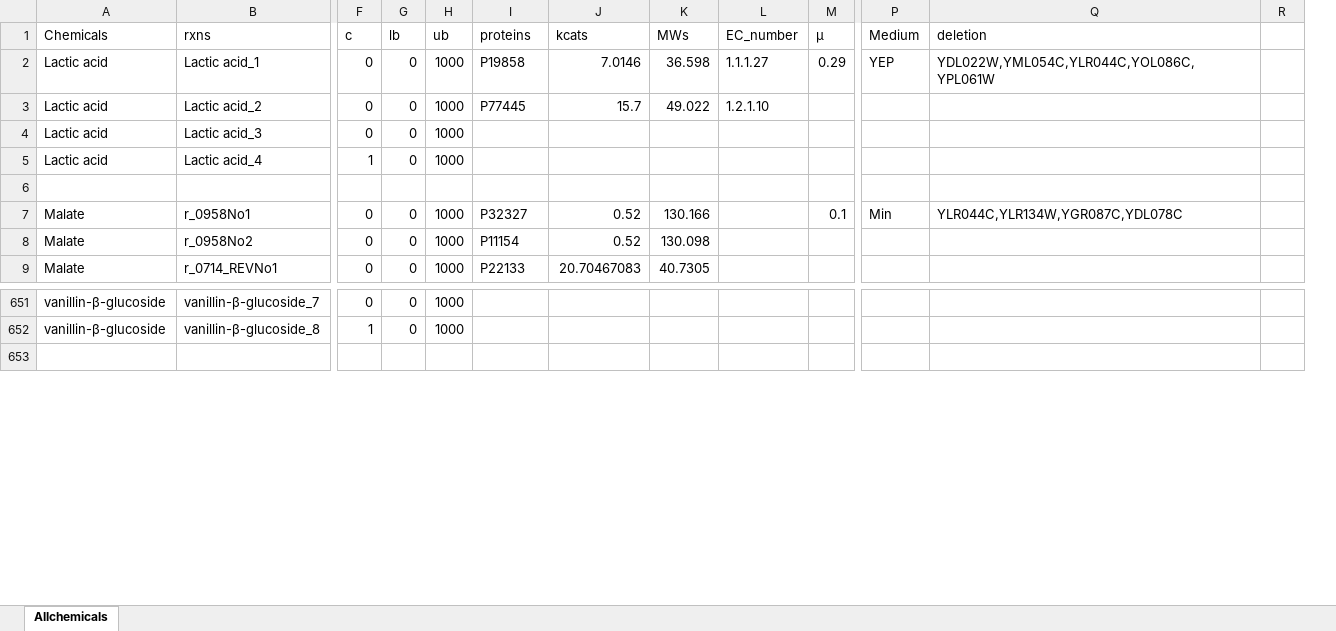
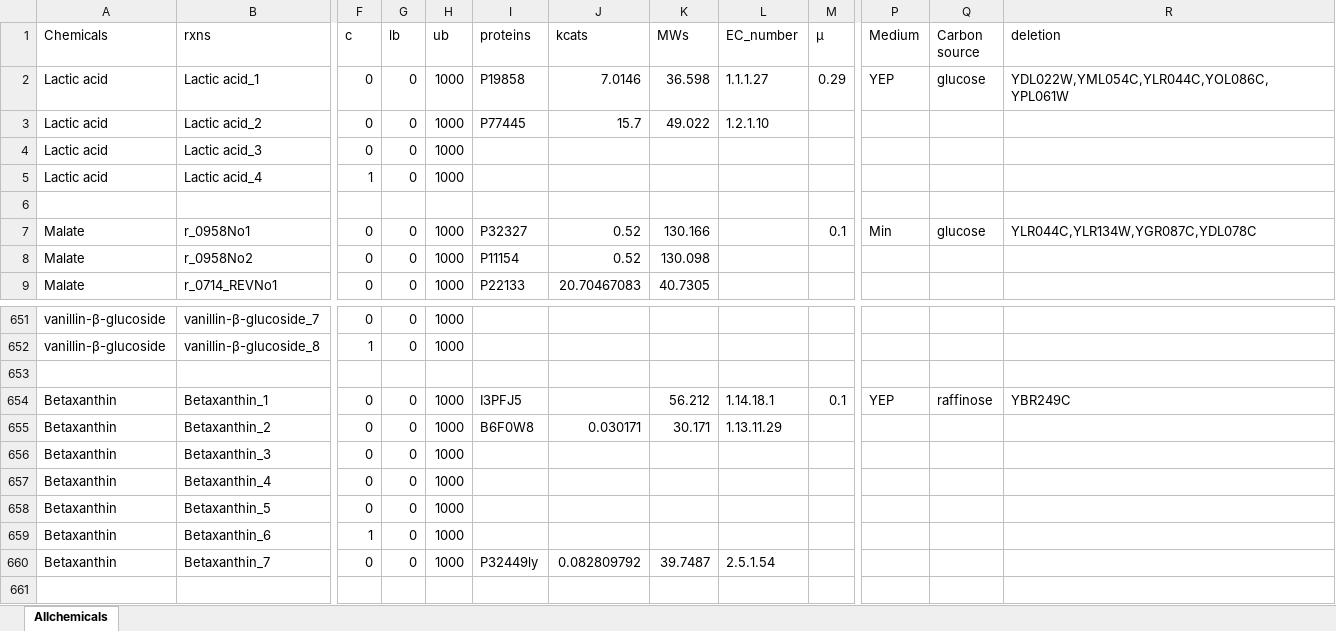
Before and after one commit to broke-why/CellFactory-ecYeastGEM, an Excel workbook: result_ecYeast/Allchemicals-template.xlsx, sheet Allchemicals, drawn as a sheet; only a part is shown, gaps mark what is left out; values as stored, in another font and other column widths than the file's, no borders; removed rows and columns are numbered as before the commit, all else as after; rows hold the shown columns only; the diff names each change by its address in the sheet, - before the commit and + after, or states it on an @@ line.

```diff
--- a/result_ecYeast/Allchemicals-template.xlsx (sheet Allchemicals)
+++ b/result_ecYeast/Allchemicals-template.xlsx (sheet Allchemicals)
+column Q (Carbon source), rows 2-7: glucose |  |  |  |  | glucose
-column R, empty
+row 653: (empty)
+row 654: Betaxanthin | Betaxanthin_1 | 0 | 0 | 1000 | I3PFJ5 |  | 56.212 | 1.14.18.1 | 0.1 | YEP | raffinose | YBR249C
+row 655: Betaxanthin | Betaxanthin_2 | 0 | 0 | 1000 | B6F0W8 | 0.030171 | 30.171 | 1.13.11.29
+row 656: Betaxanthin | Betaxanthin_3 | 0 | 0 | 1000
+row 657: Betaxanthin | Betaxanthin_4 | 0 | 0 | 1000
+row 658: Betaxanthin | Betaxanthin_5 | 0 | 0 | 1000
+row 659: Betaxanthin | Betaxanthin_6 | 1 | 0 | 1000
+row 660: Betaxanthin | Betaxanthin_7 | 0 | 0 | 1000 | P32449ly | 0.082809792 | 39.7487 | 2.5.1.54
```
Also changed, not shown: result_ecYeast/Data_Allchemicals.xlsx, 1 other file.
